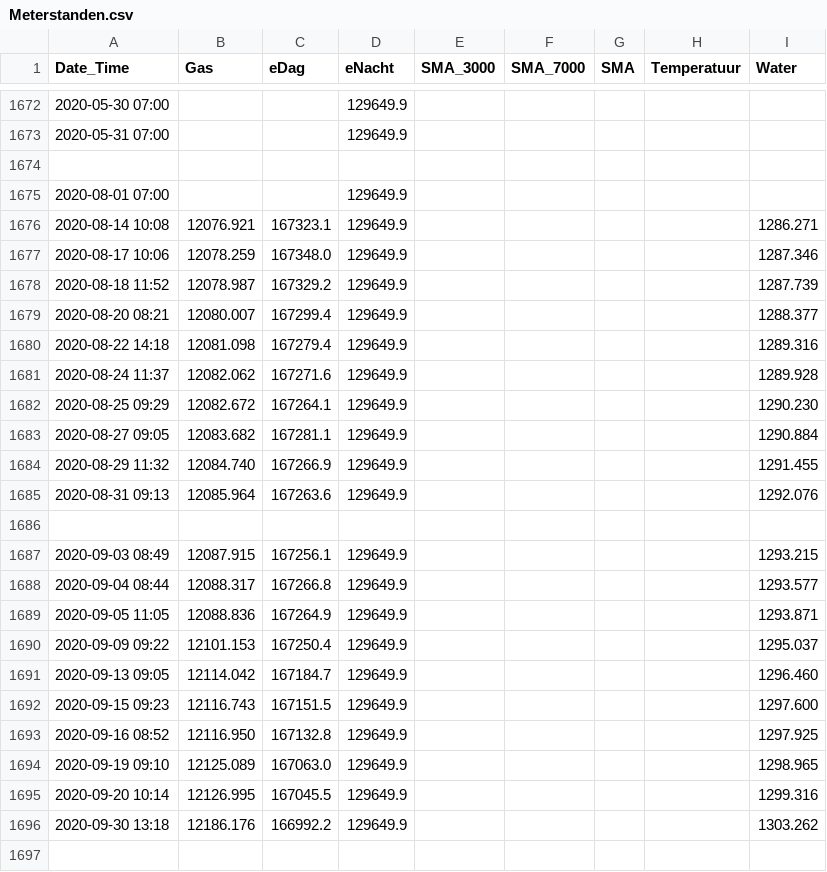
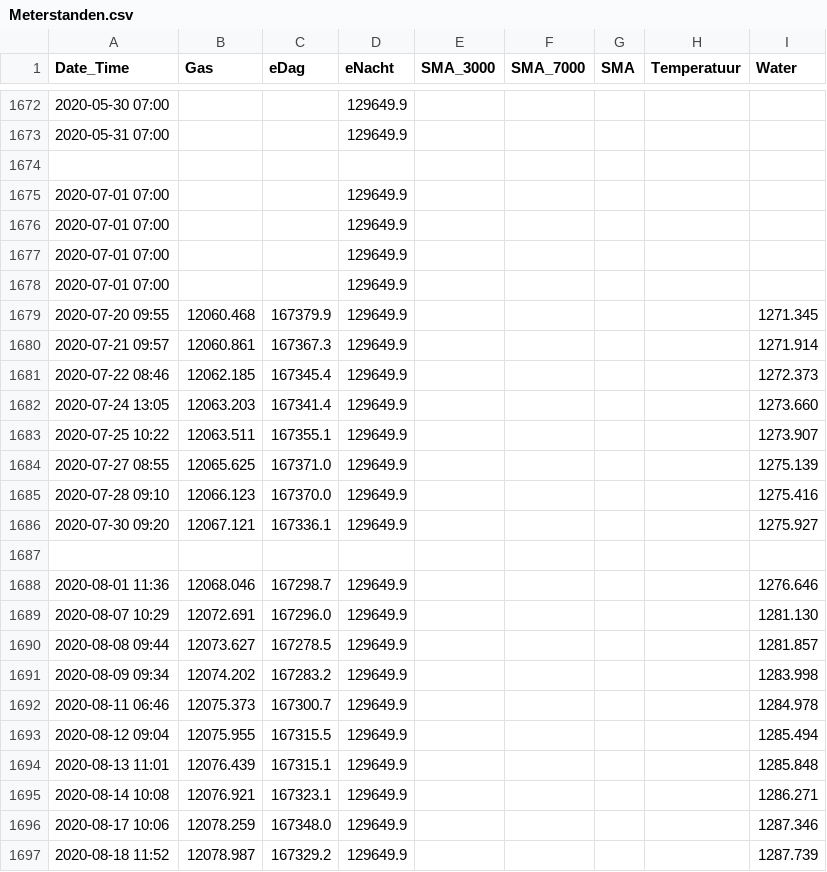
Before and after one commit to rhuygen/Meterstanden, a CSV file: Data/Meterstanden.csv, drawn as a sheet; only a part is shown, gaps mark what is left out; the shorter side is filled out with more unchanged rows; the diff covers the shown part only.

Commit message:
Daily updates

```diff
--- a/Data/Meterstanden.csv
+++ b/Data/Meterstanden.csv
@@ -1674,3 +1674,22 @@ Date_Time,Gas,eDag,eNacht,SMA_3000,SMA_7000,SMA,Temperatuur,Water
 
-2020-08-01 07:00,,,129649.9,,,,,
+2020-07-01 07:00,,,129649.9,,,,,
+2020-07-01 07:00,,,129649.9,,,,,
+2020-07-01 07:00,,,129649.9,,,,,
+2020-07-01 07:00,,,129649.9,,,,,
+2020-07-20 09:55,12060.468,167379.9,129649.9,,,,,1271.345
+2020-07-21 09:57,12060.861,167367.3,129649.9,,,,,1271.914
+2020-07-22 08:46,12062.185,167345.4,129649.9,,,,,1272.373
+2020-07-24 13:05,12063.203,167341.4,129649.9,,,,,1273.660
+2020-07-25 10:22,12063.511,167355.1,129649.9,,,,,1273.907
+2020-07-27 08:55,12065.625,167371.0,129649.9,,,,,1275.139
+2020-07-28 09:10,12066.123,167370.0,129649.9,,,,,1275.416
+2020-07-30 09:20,12067.121,167336.1,129649.9,,,,,1275.927
+
+2020-08-01 11:36,12068.046,167298.7,129649.9,,,,,1276.646
+2020-08-07 10:29,12072.691,167296.0,129649.9,,,,,1281.130
+2020-08-08 09:44,12073.627,167278.5,129649.9,,,,,1281.857
+2020-08-09 09:34,12074.202,167283.2,129649.9,,,,,1283.998
+2020-08-11 06:46,12075.373,167300.7,129649.9,,,,,1284.978
+2020-08-12 09:04,12075.955,167315.5,129649.9,,,,,1285.494
+2020-08-13 11:01,12076.439,167315.1,129649.9,,,,,1285.848
 2020-08-14 10:08,12076.921,167323.1,129649.9,,,,,1286.271
```
Also changed, not shown: 8 added rows elsewhere in this file.
